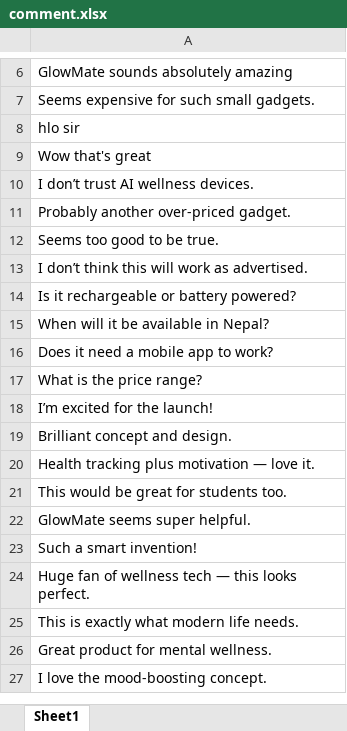
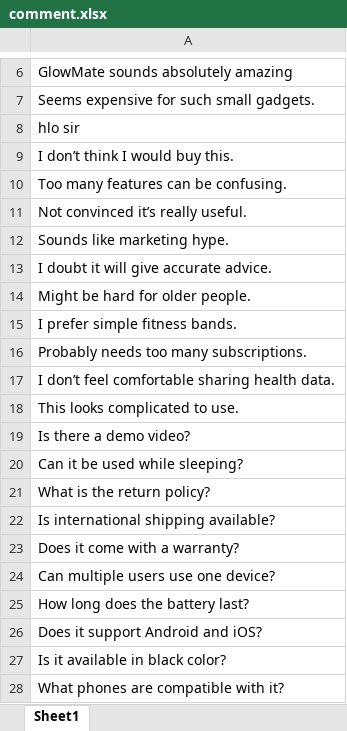
Before and after one commit to ChandanShakya/social_insight_engine, an Excel workbook: backend/data/comment.xlsx, sheet Sheet1, drawn as a sheet; only a part is shown, gaps mark what is left out; the shorter side is filled out with more unchanged rows; values as stored, in another font and other column widths than the file's, no borders; the diff covers the shown part only; the diff names each change by its address in the sheet, - before the commit and + after, or states it on an @@ line.

```diff
--- a/backend/data/comment.xlsx (sheet Sheet1)
+++ b/backend/data/comment.xlsx (sheet Sheet1)
+row 9: I don’t think I would buy this.
+row 10: Too many features can be confusing.
+row 11: Not convinced it’s really useful.
+row 12: Sounds like marketing hype.
+row 13: I doubt it will give accurate advice.
+row 14: Might be hard for older people.
+row 15: I prefer simple fitness bands.
+row 16: Probably needs too many subscriptions.
+row 17: I don’t feel comfortable sharing health data.
+row 18: This looks complicated to use.
+row 19: Is there a demo video?
+row 20: Can it be used while sleeping?
+row 21: What is the return policy?
+row 22: Is international shipping available?
+row 23: Does it come with a warranty?
+row 24: Can multiple users use one device?
+row 25: How long does the battery last?
+row 26: Does it support Android and iOS?
+row 27: Is it available in black color?
+row 28: What phones are compatible with it?
```
Also changed, not shown: 30 added rows and 2 removed rows elsewhere in this sheet.
